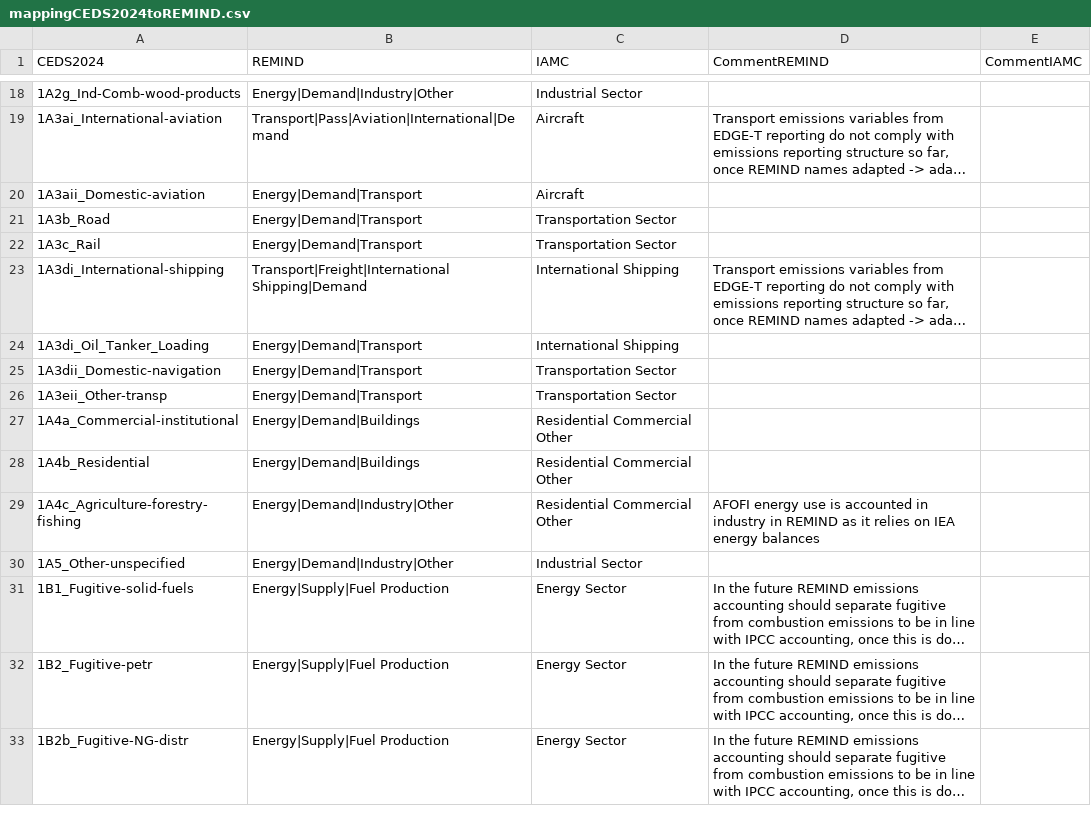
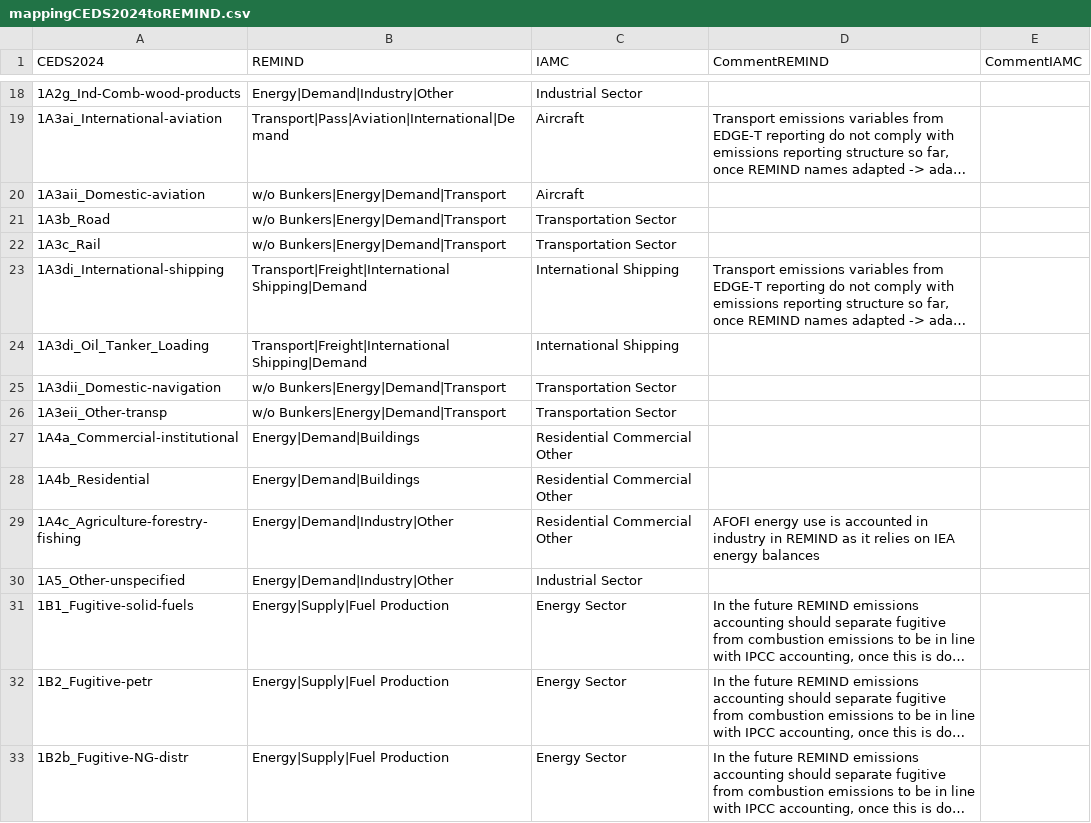
Before and after one commit to pik-piam/mrremind, a CSV file: inst/extdata/sectoral/mappingCEDS2024toREMIND.csv, drawn as a sheet; only a part is shown, gaps mark what is left out; long unchanged cells end in …; the diff names each change by its address in the sheet, - before the commit and + after, or states it on an @@ line.

Commit message:
change CEDS and EDGAR emi var definition to include bunkers by default

```diff
--- a/inst/extdata/sectoral/mappingCEDS2024toREMIND.csv
+++ b/inst/extdata/sectoral/mappingCEDS2024toREMIND.csv
-B20:B22 (REMIND): Energy|Demand|Transport
+B20:B22 (REMIND): w/o Bunkers|Energy|Demand|Transport
-B24 (REMIND): Energy|Demand|Transport
+B24 (REMIND): Transport|Freight|International Shipping|Demand
-B25:B26 (REMIND): Energy|Demand|Transport
+B25:B26 (REMIND): w/o Bunkers|Energy|Demand|Transport
```
Also changed, not shown: inst/extdata/sectoral/mappingEDGAR8toREMIND.csv, 3 other files.
